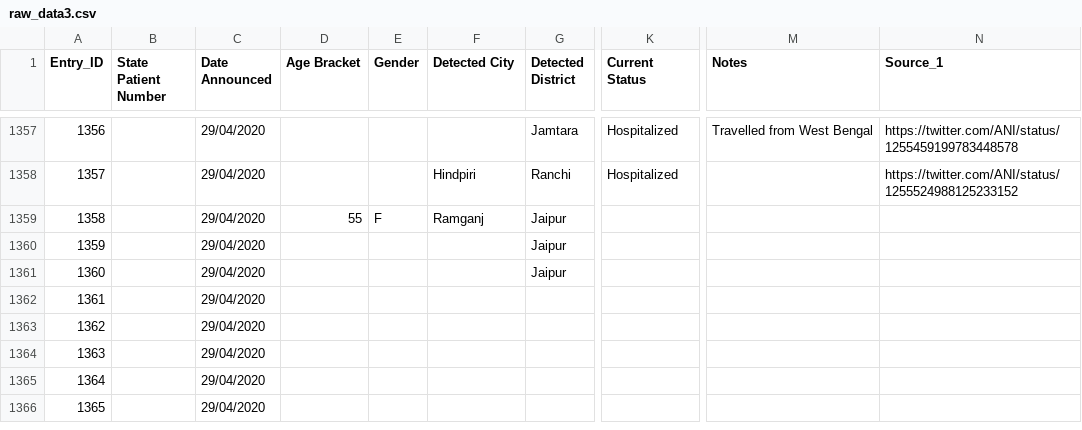
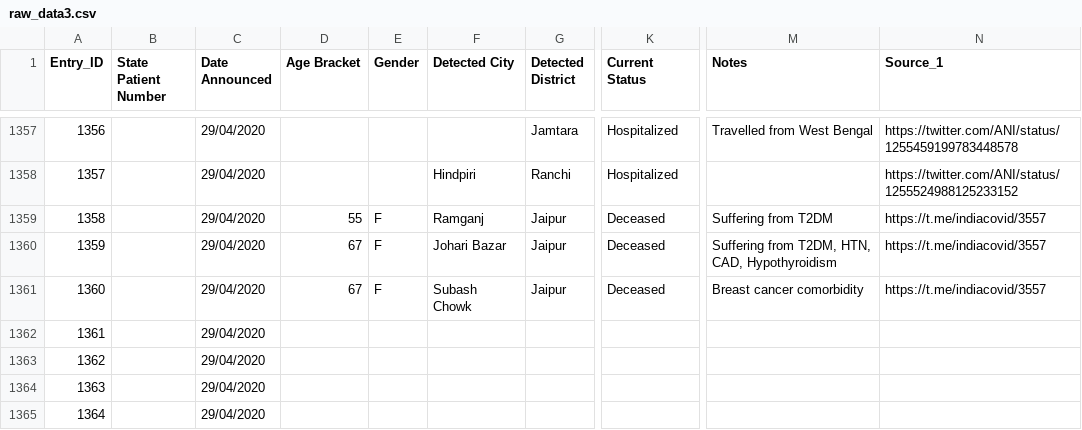
Before and after one commit to wanderingcoderr/api, a CSV file: csv/2020-04-29/raw_data3.csv, drawn as a sheet; only a part is shown, gaps mark what is left out; the shorter side is filled out with more unchanged rows; the diff names each change by its address in the sheet, - before the commit and + after, or states it on an @@ line.

Commit message:
data updated on - Wed Apr 29 16:11:49 UTC 2020

```diff
--- a/csv/2020-04-29/raw_data3.csv
+++ b/csv/2020-04-29/raw_data3.csv
-K1359:K1361 (Current Status): (empty)
+K1359:K1361 (Current Status): Deceased
-M1359 (Notes): (empty)
+M1359 (Notes): Suffering from T2DM
-N1359:N1361 (Source_1): (empty)
+N1359:N1361 (Source_1): https://t.me/indiacovid/3557
-D1360:D1361 (Age Bracket): (empty)
+D1360:D1361 (Age Bracket): 67
-E1360:E1361 (Gender): (empty)
+E1360:E1361 (Gender): F
-F1360 (Detected City): (empty)
+F1360 (Detected City): Johari Bazar
-M1360 (Notes): (empty)
+M1360 (Notes): Suffering from T2DM, HTN, CAD, Hypothyroidism
-F1361 (Detected City): (empty)
+F1361 (Detected City): Subash Chowk
-M1361 (Notes): (empty)
+M1361 (Notes): Breast cancer comorbidity
```
Also changed, not shown: csv/2020-04-29/state_wise.csv, csv/2020-04-29/statewise_tested_numbers_data.csv, 12 other files.
